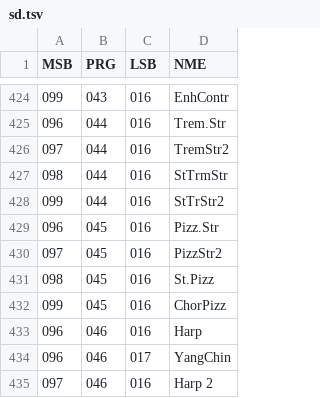
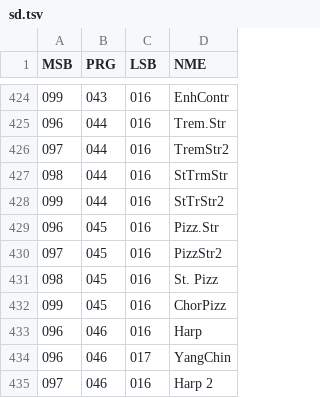
Before and after one commit to ltgcgo/octavia, a TSV file: data/bank/sd.tsv, drawn as a sheet; only a part is shown, gaps mark what is left out.

```diff
--- a/data/bank/sd.tsv
+++ b/data/bank/sd.tsv
@@ -430,3 +430,3 @@ MSB	PRG	LSB	NME
 097	045	016	PizzStr2
-098	045	016	St.Pizz
+098	045	016	St. Pizz
 099	045	016	ChorPizz
```
Also changed, not shown: data/bank/gm2.tsv, data/bank/pa.tsv, 9 other files.
